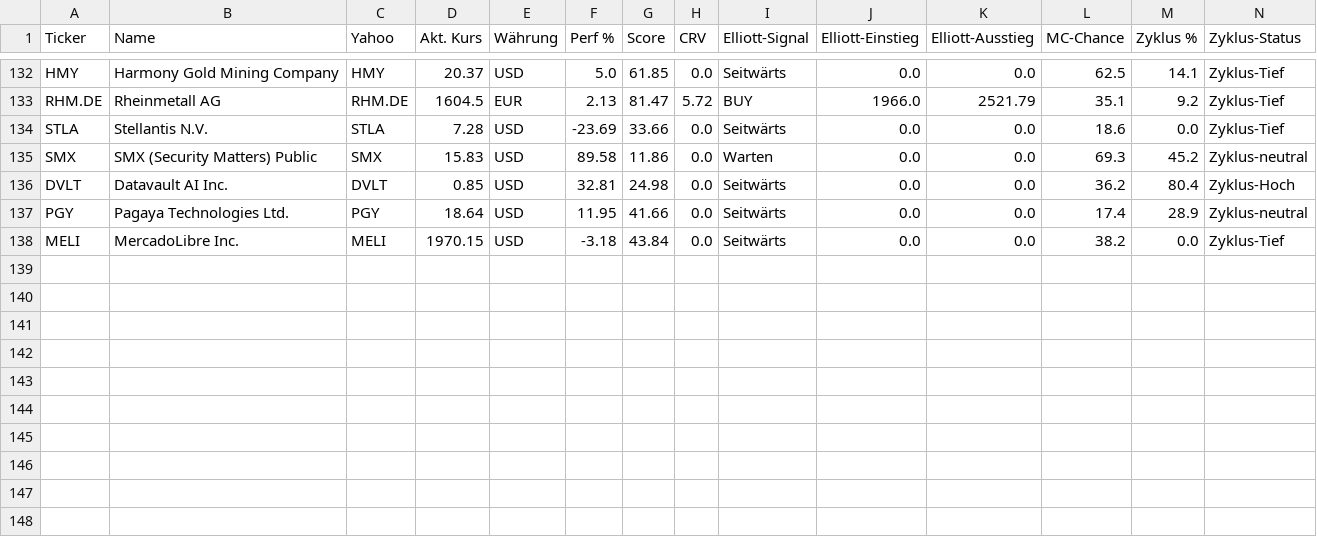
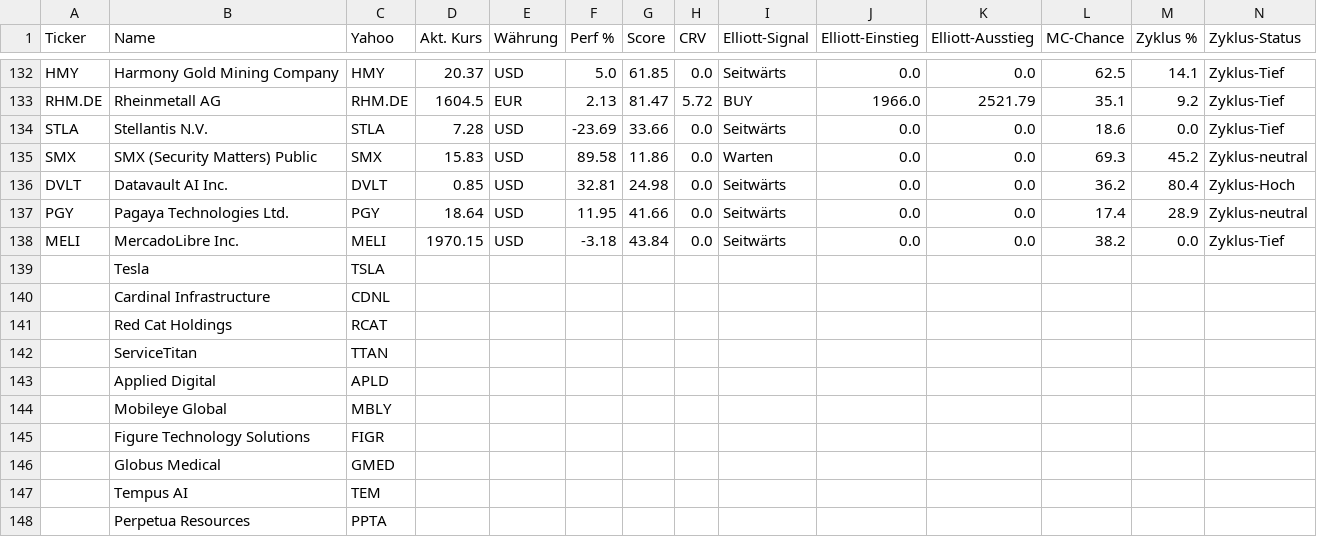
Before and after one commit to grisuweimar-crypto/trading-zentrale, a CSV file: watchlist.csv, drawn as a sheet; only a part is shown, gaps mark what is left out; rows hold the shown columns only; the diff names each change by its address in the sheet, - before the commit and + after, or states it on an @@ line.

Commit message:
Update watchlist.csv

```diff
--- a/watchlist.csv
+++ b/watchlist.csv
+row 139:  | Tesla | TSLA
+row 140:  | Cardinal Infrastructure | CDNL
+row 141:  | Red Cat Holdings | RCAT
+row 142:  | ServiceTitan | TTAN
+row 143:  | Applied Digital | APLD
+row 144:  | Mobileye Global | MBLY
+row 145:  | Figure Technology Solutions | FIGR
+row 146:  | Globus Medical | GMED
+row 147:  | Tempus AI | TEM
+row 148:  | Perpetua Resources | PPTA
```
